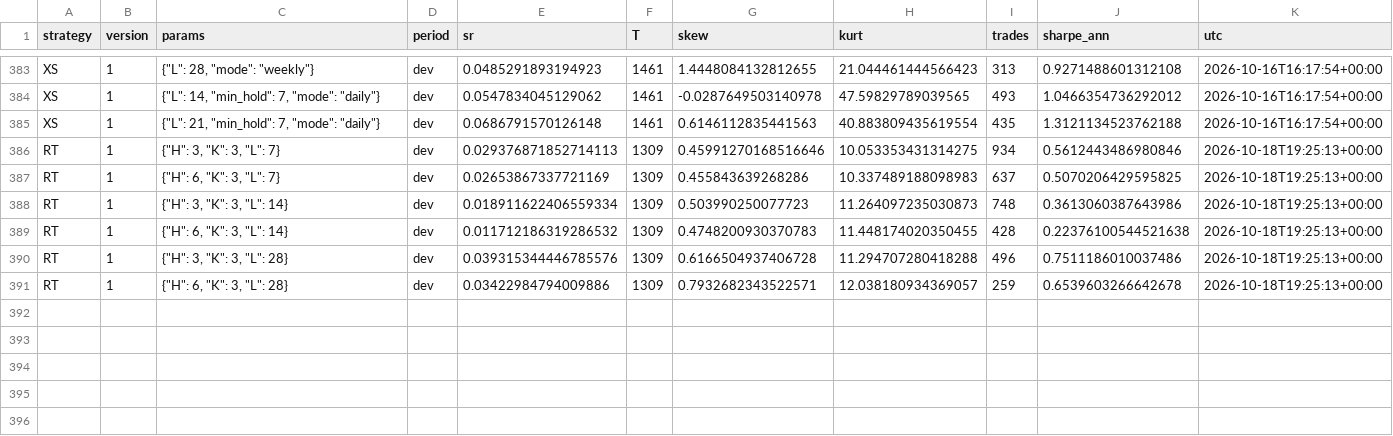
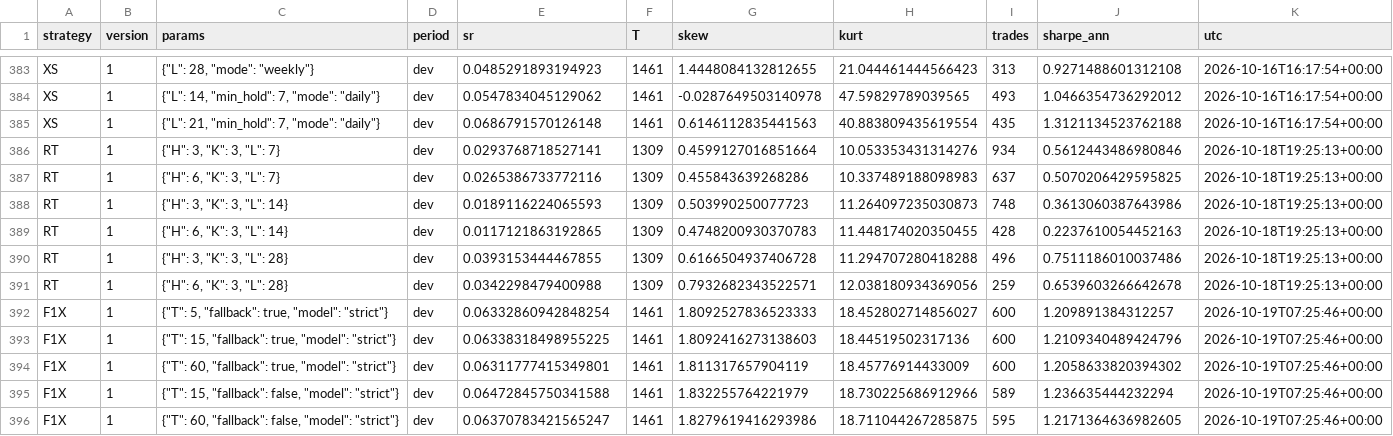
Before and after one commit to wiryaimd/utolian-trade, a CSV file: research/trials.csv, drawn as a sheet; only a part is shown, gaps mark what is left out.

```diff
--- a/research/trials.csv
+++ b/research/trials.csv
@@ -385,7 +385,12 @@ XS,1,"{""L"": 14, ""min_hold"": 7, ""mode"": ""daily""}",dev,0.0547834045129062,
 XS,1,"{""L"": 21, ""min_hold"": 7, ""mode"": ""daily""}",dev,0.0686791570126148,1461,0.6146112835441563,40.883809435619554,435,1.3121134523762188,2026-10-16T16:17:54+00:00
-RT,1,"{""H"": 3, ""K"": 3, ""L"": 7}",dev,0.029376871852714113,1309,0.45991270168516646,10.053353431314275,934,0.5612443486980846,2026-10-18T19:25:13+00:00
-RT,1,"{""H"": 6, ""K"": 3, ""L"": 7}",dev,0.02653867337721169,1309,0.455843639268286,10.337489188098983,637,0.5070206429595825,2026-10-18T19:25:13+00:00
-RT,1,"{""H"": 3, ""K"": 3, ""L"": 14}",dev,0.018911622406559334,1309,0.503990250077723,11.264097235030873,748,0.3613060387643986,2026-10-18T19:25:13+00:00
-RT,1,"{""H"": 6, ""K"": 3, ""L"": 14}",dev,0.011712186319286532,1309,0.4748200930370783,11.448174020350455,428,0.22376100544521638,2026-10-18T19:25:13+00:00
-RT,1,"{""H"": 3, ""K"": 3, ""L"": 28}",dev,0.039315344446785576,1309,0.6166504937406728,11.294707280418288,496,0.7511186010037486,2026-10-18T19:25:13+00:00
-RT,1,"{""H"": 6, ""K"": 3, ""L"": 28}",dev,0.03422984794009886,1309,0.7932682343522571,12.038180934369057,259,0.6539603266642678,2026-10-18T19:25:13+00:00
+RT,1,"{""H"": 3, ""K"": 3, ""L"": 7}",dev,0.0293768718527141,1309,0.4599127016851664,10.053353431314276,934,0.5612443486980846,2026-10-18T19:25:13+00:00
+RT,1,"{""H"": 6, ""K"": 3, ""L"": 7}",dev,0.0265386733772116,1309,0.455843639268286,10.337489188098983,637,0.5070206429595825,2026-10-18T19:25:13+00:00
+RT,1,"{""H"": 3, ""K"": 3, ""L"": 14}",dev,0.0189116224065593,1309,0.503990250077723,11.264097235030873,748,0.3613060387643986,2026-10-18T19:25:13+00:00
+RT,1,"{""H"": 6, ""K"": 3, ""L"": 14}",dev,0.0117121863192865,1309,0.4748200930370783,11.448174020350455,428,0.2237610054452163,2026-10-18T19:25:13+00:00
+RT,1,"{""H"": 3, ""K"": 3, ""L"": 28}",dev,0.0393153444467855,1309,0.6166504937406728,11.294707280418288,496,0.7511186010037486,2026-10-18T19:25:13+00:00
+RT,1,"{""H"": 6, ""K"": 3, ""L"": 28}",dev,0.0342298479400988,1309,0.7932682343522571,12.038180934369056,259,0.6539603266642678,2026-10-18T19:25:13+00:00
+F1X,1,"{""T"": 5, ""fallback"": true, ""model"": ""strict""}",dev,0.06332860942848254,1461,1.8092527836523333,18.452802714856027,600,1.209891384312257,2026-10-19T07:25:46+00:00
+F1X,1,"{""T"": 15, ""fallback"": true, ""model"": ""strict""}",dev,0.06338318498955225,1461,1.8092416273138603,18.44519502317136,600,1.2109340489424796,2026-10-19T07:25:46+00:00
+F1X,1,"{""T"": 60, ""fallback"": true, ""model"": ""strict""}",dev,0.06311777415349801,1461,1.811317657904119,18.45776914433009,600,1.2058633820394302,2026-10-19T07:25:46+00:00
+F1X,1,"{""T"": 15, ""fallback"": false, ""model"": ""strict""}",dev,0.06472845750341588,1461,1.832255764221979,18.730225686912966,589,1.236635444232294,2026-10-19T07:25:46+00:00
+F1X,1,"{""T"": 60, ""fallback"": false, ""model"": ""strict""}",dev,0.06370783421565247,1461,1.8279619416293986,18.711044267285875,595,1.2171364636982605,2026-10-19T07:25:46+00:00
```
Also changed, not shown: 9 other files.
